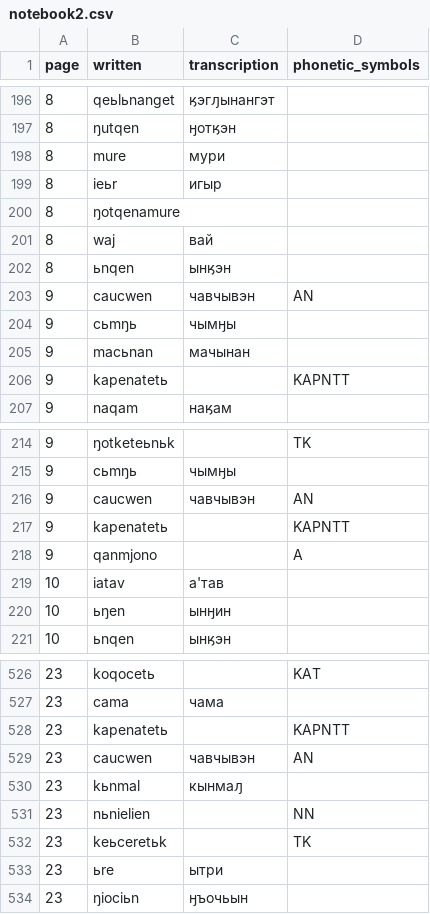
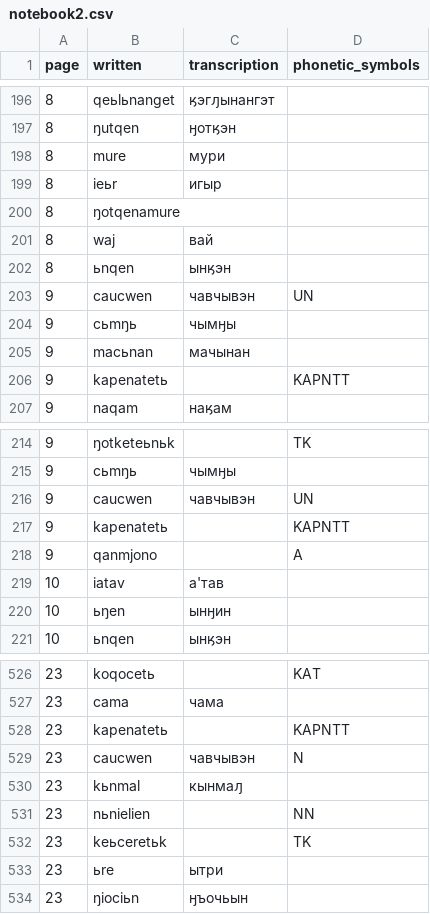
Before and after one commit to jemmybutton/tenevil, a CSV file: stats/notebook2.csv, drawn as a sheet; only a part is shown, gaps mark what is left out.

```diff
--- a/stats/notebook2.csv
+++ b/stats/notebook2.csv
@@ -202,3 +202,3 @@ page,written,transcription,phonetic_symbols
 8,ьnqen,"ынӄэн",""
-9,caucwen,"чавчывэн","AN"
+9,caucwen,"чавчывэн","UN"
 9,cьmŋь,"чымӈы",""
@@ -215,3 +215,3 @@ page,written,transcription,phonetic_symbols
 9,cьmŋь,"чымӈы",""
-9,caucwen,"чавчывэн","AN"
+9,caucwen,"чавчывэн","UN"
 9,kapenatetь,"","KAPNTT"
@@ -528,3 +528,3 @@ page,written,transcription,phonetic_symbols
 23,kapenatetь,"","KAPNTT"
-23,caucwen,"чавчывэн","AN"
+23,caucwen,"чавчывэн","N"
 23,kьnmal,"кынмаԓ",""
```
Also changed, not shown: stats/notebook1.csv, 1 other file.
